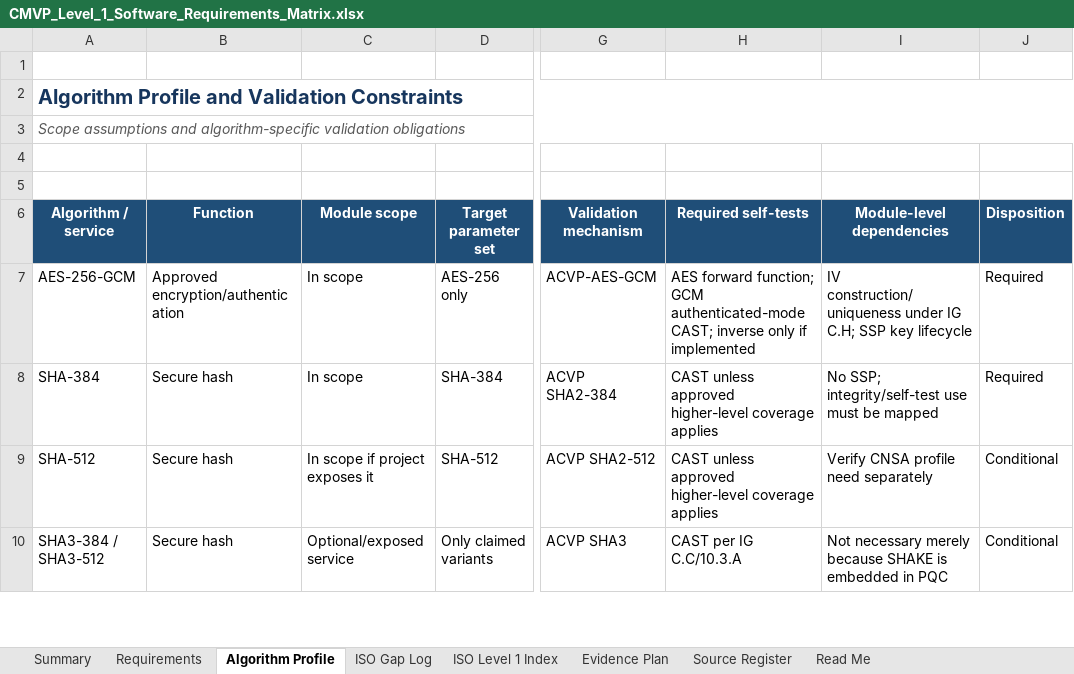
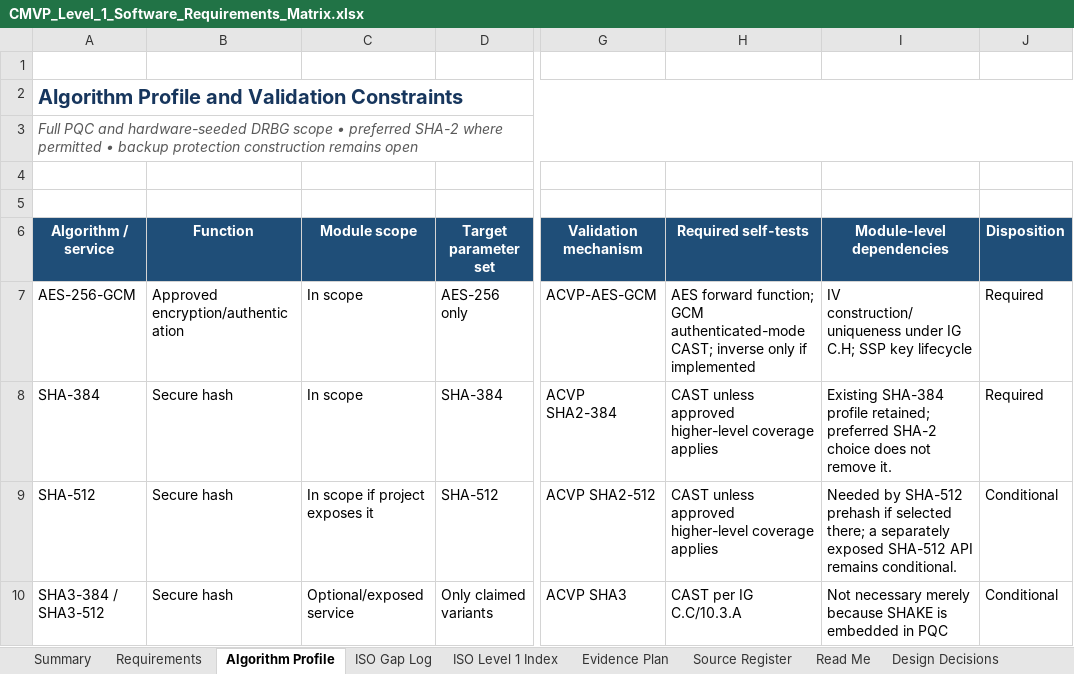
Before and after one commit to kytheros-com/embedded-crypto, an Excel workbook: docs/assurance/CMVP_Level_1_Software_Requirements_Matrix.xlsx, sheet Algorithm Profile, drawn as a sheet; only a part is shown, gaps mark what is left out; values as stored, in another font and other column widths than the file's, no borders; conditional formats and table styles not drawn; the diff covers the shown part only; the diff names each change by its address in the sheet, - before the commit and + after, or states it on an @@ line.

Commit message:
Add hardware random and PBKDF2 decisions

```diff
--- a/docs/assurance/CMVP_Level_1_Software_Requirements_Matrix.xlsx (sheet Algorithm Profile)
+++ b/docs/assurance/CMVP_Level_1_Software_Requirements_Matrix.xlsx (sheet Algorithm Profile)
+sheet tab: Design Decisions
-A3 (Algorithm / service): Scope assumptions and algorithm-specific validation obligations
+A3 (Algorithm / service): Full PQC and hardware-seeded DRBG scope • preferred SHA-2 where permitted • backup protection construction remains open
-I8 (Module-level dependencies): No SSP; integrity/self-test use must be mapped
+I8 (Module-level dependencies): Existing SHA-384 profile retained; preferred SHA-2 choice does not remove it.
-I9 (Module-level dependencies): Verify CNSA profile need separately
+I9 (Module-level dependencies): Needed by SHA-512 prehash if selected there; a separately exposed SHA-512 API remains conditional.
```
Also changed, not shown: 9 added rows, 4 removed rows and 3 edited cells elsewhere in this sheet, sheet Requirements, sheet ISO Level 1 Index, sheet Evidence Plan, sheet Source Register, sheet Read Me, sheet Summary, 1 more sheet, other sheet tabs.
